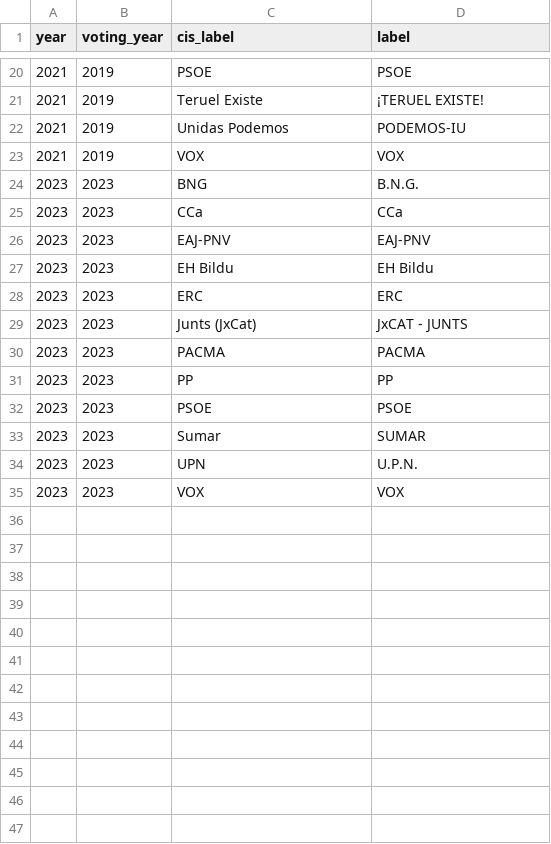
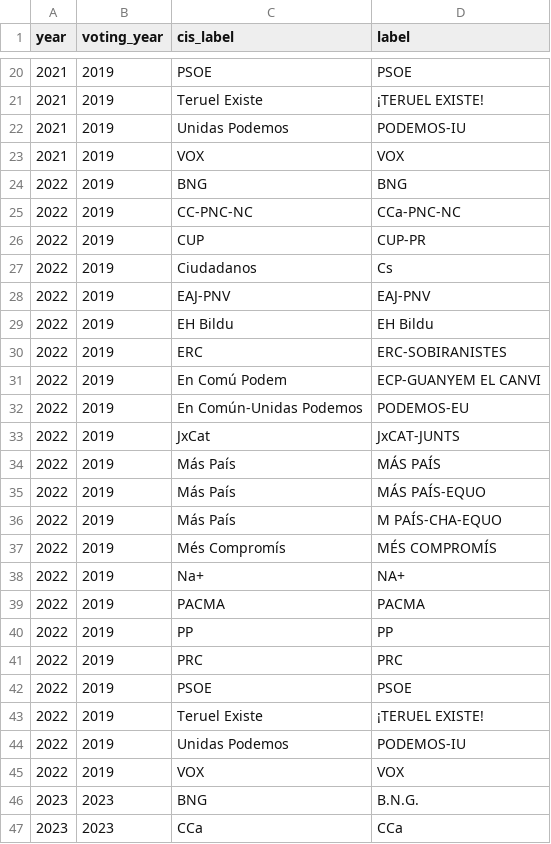
Before and after one commit to jcpernias/env-badges, a CSV file: data/party_labels.csv, drawn as a sheet; only a part is shown, gaps mark what is left out; the shorter side is filled out with more unchanged rows; the diff names each change by its address in the sheet, - before the commit and + after, or states it on an @@ line.

Commit message:
Add CIS data for 2022

```diff
--- a/data/party_labels.csv
+++ b/data/party_labels.csv
+row 24: 2022 | 2019 | BNG | BNG
+row 25: 2022 | 2019 | CC-PNC-NC | CCa-PNC-NC
+row 26: 2022 | 2019 | CUP | CUP-PR
+row 27: 2022 | 2019 | Ciudadanos | Cs
+row 28: 2022 | 2019 | EAJ-PNV | EAJ-PNV
+row 29: 2022 | 2019 | EH Bildu | EH Bildu
+row 30: 2022 | 2019 | ERC | ERC-SOBIRANISTES
+row 31: 2022 | 2019 | En Comú Podem | ECP-GUANYEM EL CANVI
+row 32: 2022 | 2019 | En Común-Unidas Podemos | PODEMOS-EU
+row 33: 2022 | 2019 | JxCat | JxCAT-JUNTS
+row 34: 2022 | 2019 | Más País | MÁS PAÍS
+row 35: 2022 | 2019 | Más País | MÁS PAÍS-EQUO
+row 36: 2022 | 2019 | Más País | M PAÍS-CHA-EQUO
+row 37: 2022 | 2019 | Més Compromís | MÉS COMPROMÍS
+row 38: 2022 | 2019 | Na+ | NA+
+row 39: 2022 | 2019 | PACMA | PACMA
+row 40: 2022 | 2019 | PP | PP
+row 41: 2022 | 2019 | PRC | PRC
+row 42: 2022 | 2019 | PSOE | PSOE
+row 43: 2022 | 2019 | Teruel Existe | ¡TERUEL EXISTE!
+row 44: 2022 | 2019 | Unidas Podemos | PODEMOS-IU
+row 45: 2022 | 2019 | VOX | VOX
```
Also changed, not shown: 3 other files.
